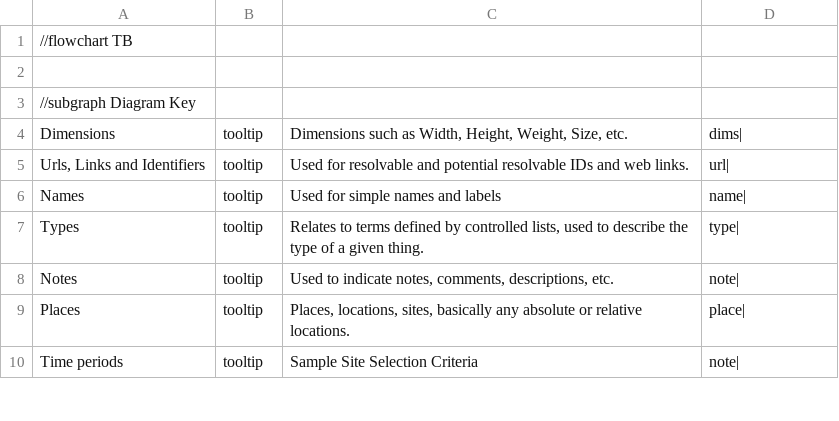
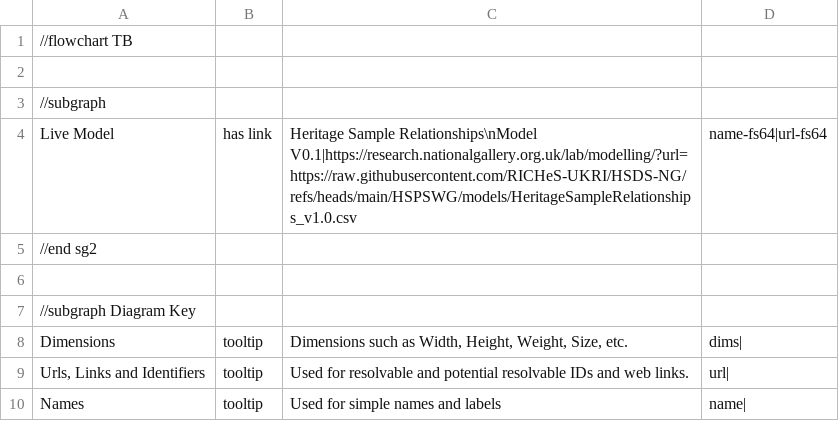
Before and after one commit to RICHeS-UKRI/HSDS-NG, a CSV file: HSPSWG/models/HeritageSampleRelationships_v1.0.csv, drawn as a sheet; only a part is shown; the shorter side is filled out with more unchanged rows; the diff names each change by its address in the sheet, - before the commit and + after, or states it on an @@ line.

Commit message:
Update HeritageSampleRelationships_v1.0.csv

```diff
--- a/HSPSWG/models/HeritageSampleRelationships_v1.0.csv
+++ b/HSPSWG/models/HeritageSampleRelationships_v1.0.csv
+row 3: //subgraph
+row 4: Live Model | has link | Heritage Sample Relationships\nModel V0.1|https://research.nationalgallery.org.uk/lab/modelling/?url=https://raw.githubusercontent.com/RICHeS-UKRI/HSDS-NG/refs/heads/main/HSPSWG/models/HeritageSampleRelationships_v1.0.csv | name-fs64|url-fs64
+row 5: //end sg2
+row 6: (empty)
```
